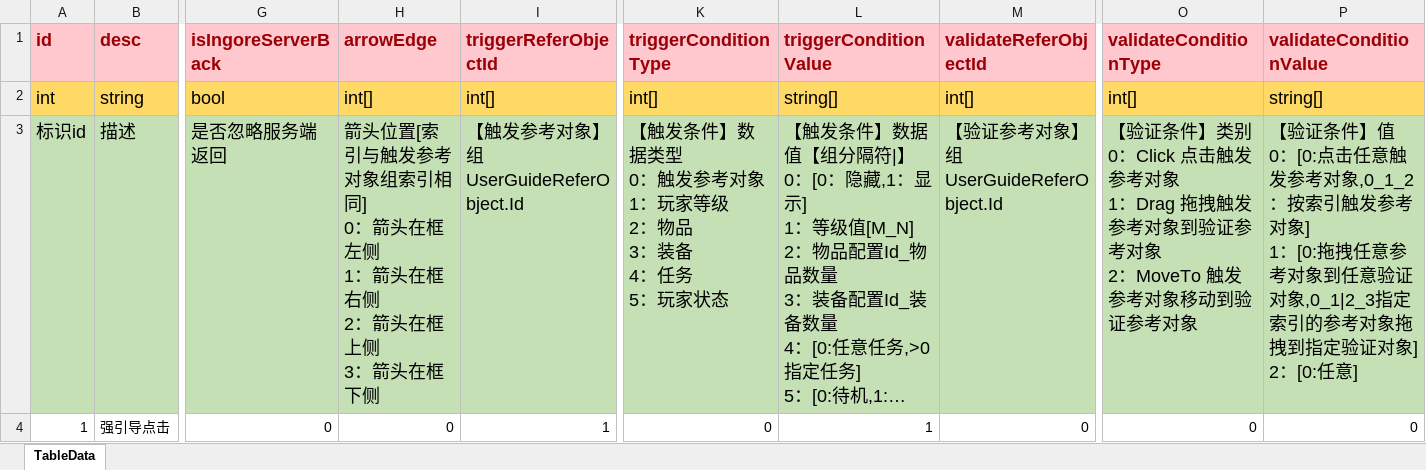
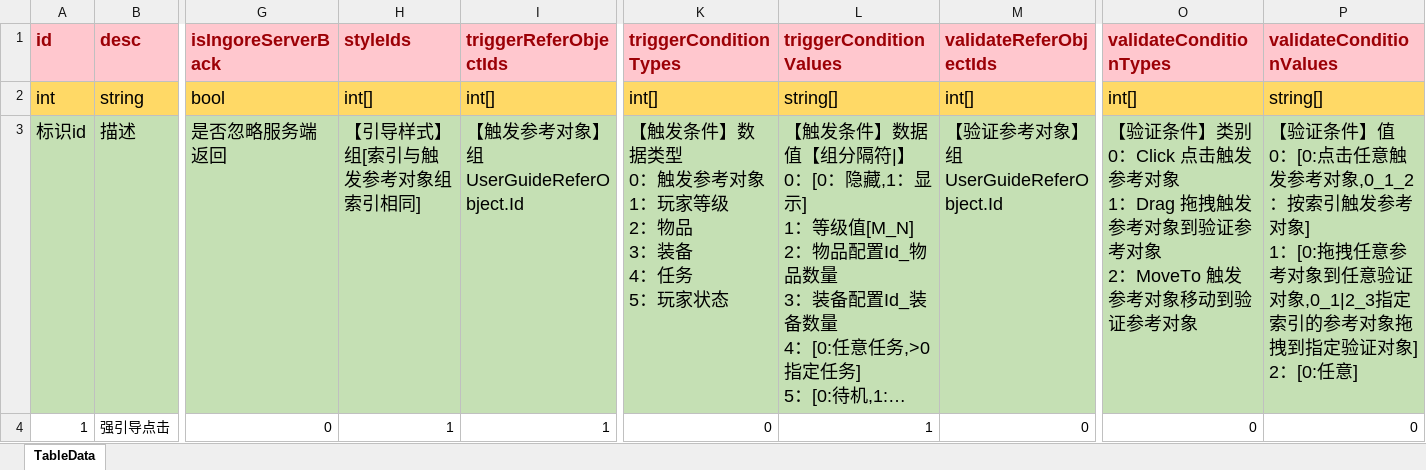
Before and after one commit to LunaticToy47/StrayFogUnity3d, an Excel workbook: StrayFogUnity/Assets/Game/Editor/XLS_Config/UserGuideConfig.xlsx, sheet TableData, drawn as a sheet; only a part is shown, gaps mark what is left out; long unchanged cells end in …; values as stored, in another font and other column widths than the file's, no borders; conditional formats not drawn; ↵ is a line break in a cell; the diff names each change by its address in the sheet, - before the commit and + after, or states it on an @@ line.

```diff
--- a/StrayFogUnity/Assets/Game/Editor/XLS_Config/UserGuideConfig.xlsx (sheet TableData)
+++ b/StrayFogUnity/Assets/Game/Editor/XLS_Config/UserGuideConfig.xlsx (sheet TableData)
-H1: arrowEdge
+H1: styleIds
-I1: triggerReferObjectId
+I1: triggerReferObjectIds
-K1: triggerConditionType
+K1: triggerConditionTypes
-L1: triggerConditionValue
+L1: triggerConditionValues
-M1: validateReferObjectId
+M1: validateReferObjectIds
-O1: validateConditionType
+O1: validateConditionTypes
-P1: validateConditionValue
+P1: validateConditionValues
-H3 (styleIds): 箭头位置[索引与触发参考对象组索引相同] ↵ 0：箭头在框左侧 ↵ 1：箭头在框右侧 ↵ 2：箭头在框上侧 ↵ 3：箭头在框下侧
+H3 (styleIds): 【引导样式】组[索引与触发参考对象组索引相同]
-H4 (styleIds): 0
+H4 (styleIds): 1
```
Also changed, not shown: 12 other files.
